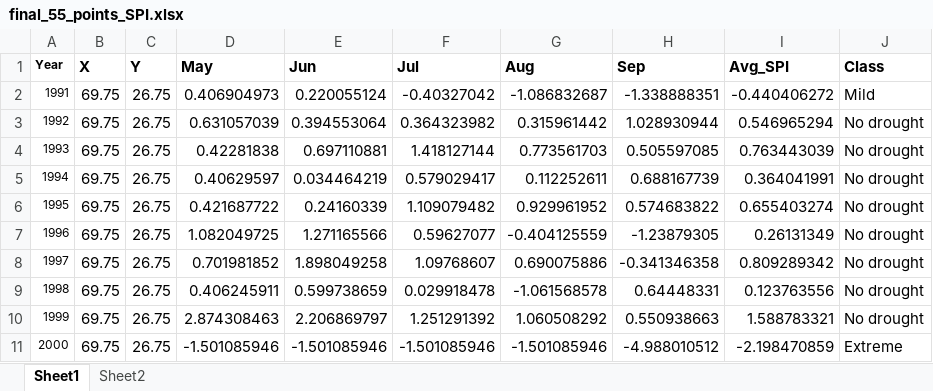
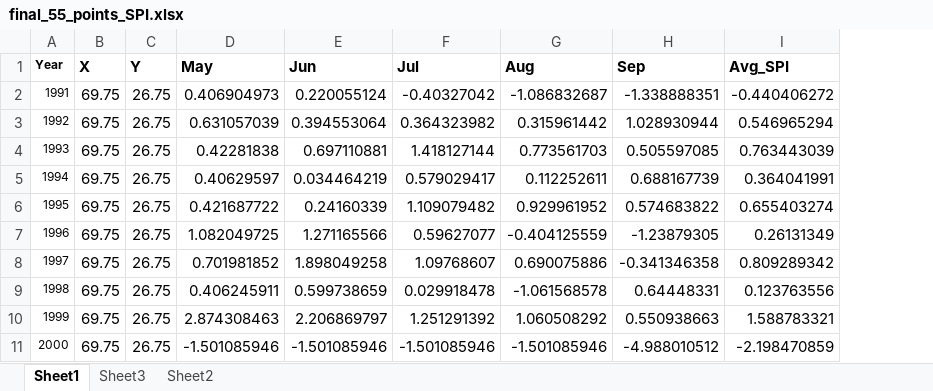
Before and after one commit to RituKhandelwal87/projects, an Excel workbook: final_55_points_SPI.xlsx, sheet Sheet1, drawn as a sheet; only a part is shown; values as stored, in another font and other column widths than the file's, no borders; the diff names each change by its address in the sheet, - before the commit and + after, or states it on an @@ line.

```diff
--- a/final_55_points_SPI.xlsx (sheet Sheet1)
+++ b/final_55_points_SPI.xlsx (sheet Sheet1)
+sheet tab: Sheet3
-column J (Class), rows 2-11: Mild | No drought | No drought | No drought | No drought | No drought | No drought | No drought | No drought | Extreme
```
